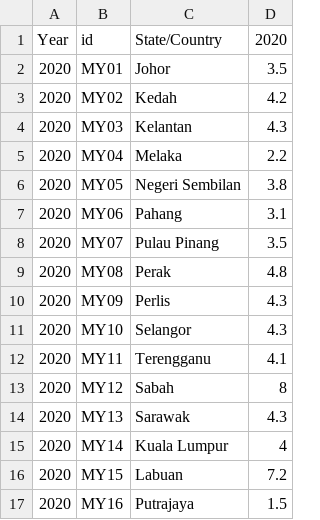
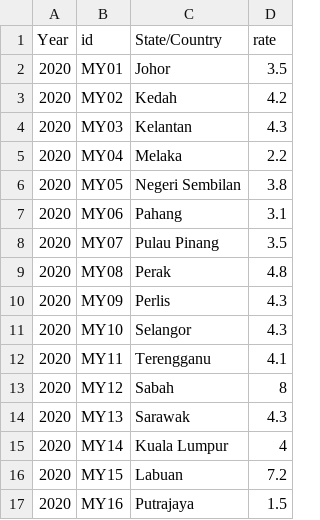
Before and after one commit to Jaydenyap02/employmentrate, a CSV file: Unemployment rate malaysia.csv.csv, drawn as a sheet.

Commit message:
Update Unemployment rate malaysia.csv.csv

```diff
--- a/Unemployment rate malaysia.csv.csv
+++ b/Unemployment rate malaysia.csv.csv
@@ -1,2 +1,2 @@
-Year,id ,State/Country ,2020
+Year,id ,State/Country ,rate
 2020,MY01,Johor,3.5
```
